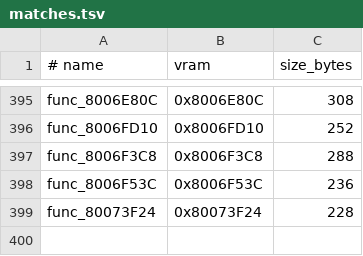
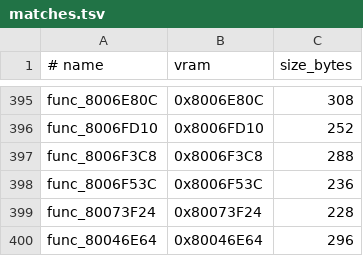
Before and after one commit to ZacheerKour/oceanic-stars-decomp, a TSV file: config/matches.tsv, drawn as a sheet; only a part is shown, gaps mark what is left out.

```diff
--- a/config/matches.tsv
+++ b/config/matches.tsv
@@ -399 +399,2 @@ func_8006F53C	0x8006F53C	236
 func_80073F24	0x80073F24	228
+func_80046E64	0x80046E64	296
```
Also changed, not shown: 7 other files.
